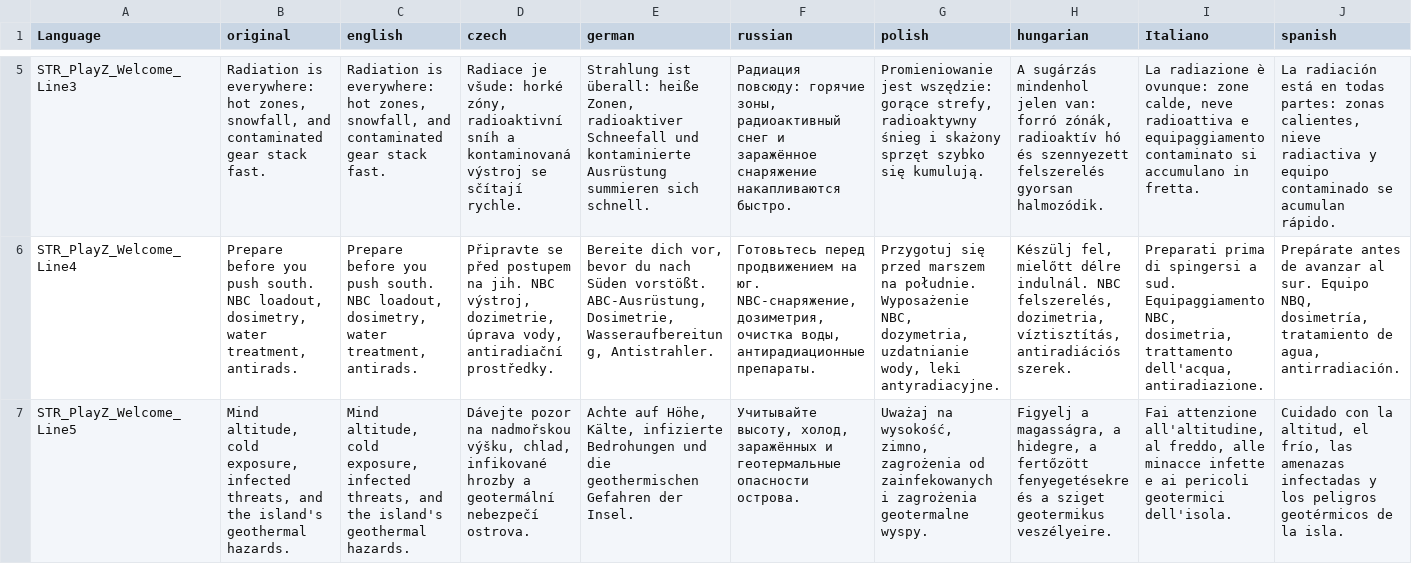
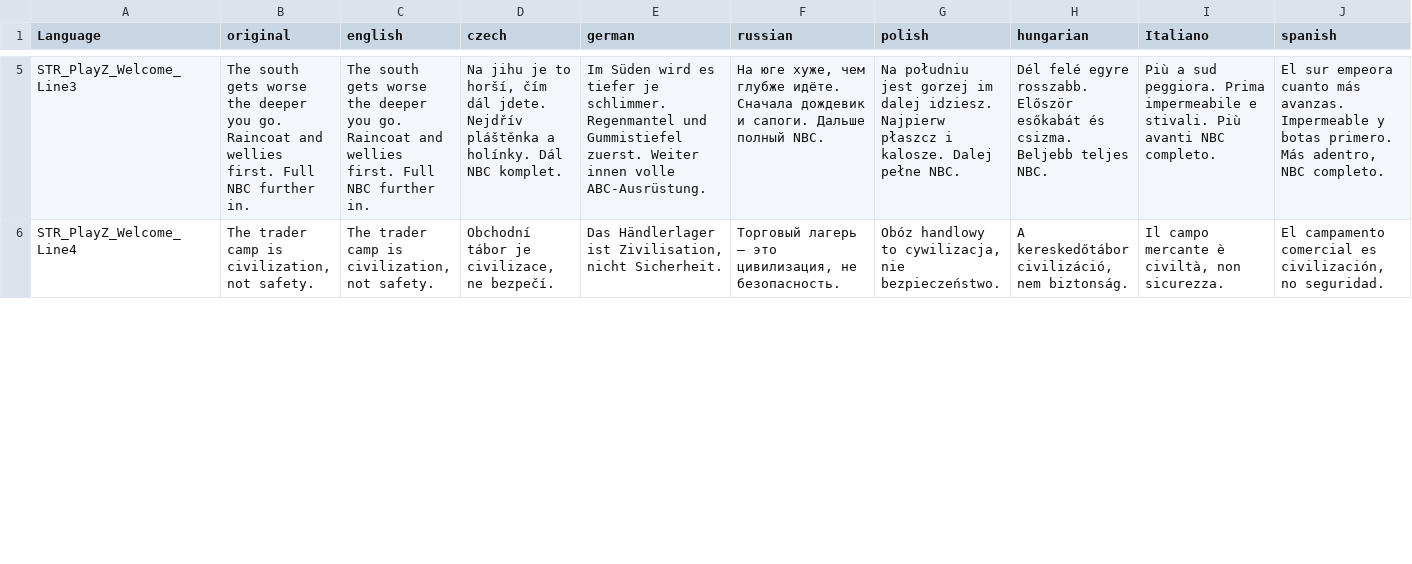
Before and after one commit to auxolives/PlayZ_Client, a CSV file: PlayZWelcomeMessage/stringtable.csv, drawn as a sheet; only a part is shown, gaps mark what is left out; rows hold the shown columns only; the diff covers the shown part only; the diff names each change by its address in the sheet, - before the commit and + after, or states it on an @@ line.

```diff
--- a/PlayZWelcomeMessage/stringtable.csv
+++ b/PlayZWelcomeMessage/stringtable.csv
-B5 (original): Radiation is everywhere: hot zones, snowfall, and contaminated gear stack fast.
+B5 (original): The south gets worse the deeper you go. Raincoat and wellies first. Full NBC further in.
-C5 (english): Radiation is everywhere: hot zones, snowfall, and contaminated gear stack fast.
+C5 (english): The south gets worse the deeper you go. Raincoat and wellies first. Full NBC further in.
-D5 (czech): Radiace je všude: horké zóny, radioaktivní sníh a kontaminovaná výstroj se sčítají rychle.
+D5 (czech): Na jihu je to horší, čím dál jdete. Nejdřív pláštěnka a holínky. Dál NBC komplet.
-E5 (german): Strahlung ist überall: heiße Zonen, radioaktiver Schneefall und kontaminierte Ausrüstung summieren sich schnell.
+E5 (german): Im Süden wird es tiefer je schlimmer. Regenmantel und Gummistiefel zuerst. Weiter innen volle ABC-Ausrüstung.
-F5 (russian): Радиация повсюду: горячие зоны, радиоактивный снег и заражённое снаряжение накапливаются быстро.
+F5 (russian): На юге хуже, чем глубже идёте. Сначала дождевик и сапоги. Дальше полный NBC.
-G5 (polish): Promieniowanie jest wszędzie: gorące strefy, radioaktywny śnieg i skażony sprzęt szybko się kumulują.
+G5 (polish): Na południu jest gorzej im dalej idziesz. Najpierw płaszcz i kalosze. Dalej pełne NBC.
-H5 (hungarian): A sugárzás mindenhol jelen van: forró zónák, radioaktív hó és szennyezett felszerelés gyorsan halmozódik.
+H5 (hungarian): Dél felé egyre rosszabb. Először esőkabát és csizma. Beljebb teljes NBC.
-I5 (Italiano): La radiazione è ovunque: zone calde, neve radioattiva e equipaggiamento contaminato si accumulano in fretta.
+I5 (Italiano): Più a sud peggiora. Prima impermeabile e stivali. Più avanti NBC completo.
-J5 (spanish): La radiación está en todas partes: zonas calientes, nieve radiactiva y equipo contaminado se acumulan rápido.
+J5 (spanish): El sur empeora cuanto más avanzas. Impermeable y botas primero. Más adentro, NBC completo.
-B6 (original): Prepare before you push south. NBC loadout, dosimetry, water treatment, antirads.
+B6 (original): The trader camp is civilization, not safety.
-C6 (english): Prepare before you push south. NBC loadout, dosimetry, water treatment, antirads.
+C6 (english): The trader camp is civilization, not safety.
-D6 (czech): Připravte se před postupem na jih. NBC výstroj, dozimetrie, úprava vody, antiradiační prostředky.
+D6 (czech): Obchodní tábor je civilizace, ne bezpečí.
-E6 (german): Bereite dich vor, bevor du nach Süden vorstößt. ABC-Ausrüstung, Dosimetrie, Wasseraufbereitung, Antistrahler.
+E6 (german): Das Händlerlager ist Zivilisation, nicht Sicherheit.
-F6 (russian): Готовьтесь перед продвижением на юг. NBC-снаряжение, дозиметрия, очистка воды, антирадиационные препараты.
+F6 (russian): Торговый лагерь — это цивилизация, не безопасность.
-G6 (polish): Przygotuj się przed marszem na południe. Wyposażenie NBC, dozymetria, uzdatnianie wody, leki antyradiacyjne.
+G6 (polish): Obóz handlowy to cywilizacja, nie bezpieczeństwo.
-H6 (hungarian): Készülj fel, mielőtt délre indulnál. NBC felszerelés, dozimetria, víztisztítás, antiradiációs szerek.
+H6 (hungarian): A kereskedőtábor civilizáció, nem biztonság.
-I6 (Italiano): Preparati prima di spingersi a sud. Equipaggiamento NBC, dosimetria, trattamento dell'acqua, antiradiazione.
+I6 (Italiano): Il campo mercante è civiltà, non sicurezza.
-J6 (spanish): Prepárate antes de avanzar al sur. Equipo NBQ, dosimetría, tratamiento de agua, antirradiación.
+J6 (spanish): El campamento comercial es civilización, no seguridad.
-row 7: STR_PlayZ_Welcome_Line5 | Mind altitude, cold exposure, infected threats, and the island's geothermal hazards. | Mind altitude, cold exposure, infected threats, and the island's geothermal hazards. | Dávejte pozor na nadmořskou výšku, chlad, infikované hrozby a geotermální nebezpečí ostrova. | Achte auf Höhe, Kälte, infizierte Bedrohungen und die geothermischen Gefahren der Insel. | Учитывайте высоту, холод, заражённых и геотермальные опасности острова. | Uważaj na wysokość, zimno, zagrożenia od zainfekowanych i zagrożenia geotermalne wyspy. | Figyelj a magasságra, a hidegre, a fertőzött fenyegetésekre és a sziget geotermikus veszélyeire. | Fai attenzione all'altitudine, al freddo, alle minacce infette e ai pericoli geotermici dell'isola. | Cuidado con la altitud, el frío, las amenazas infectadas y los peligros geotérmicos de la isla.
```
Also changed, not shown: 4 removed rows and 52 edited cells elsewhere in this file, 1 other file.
